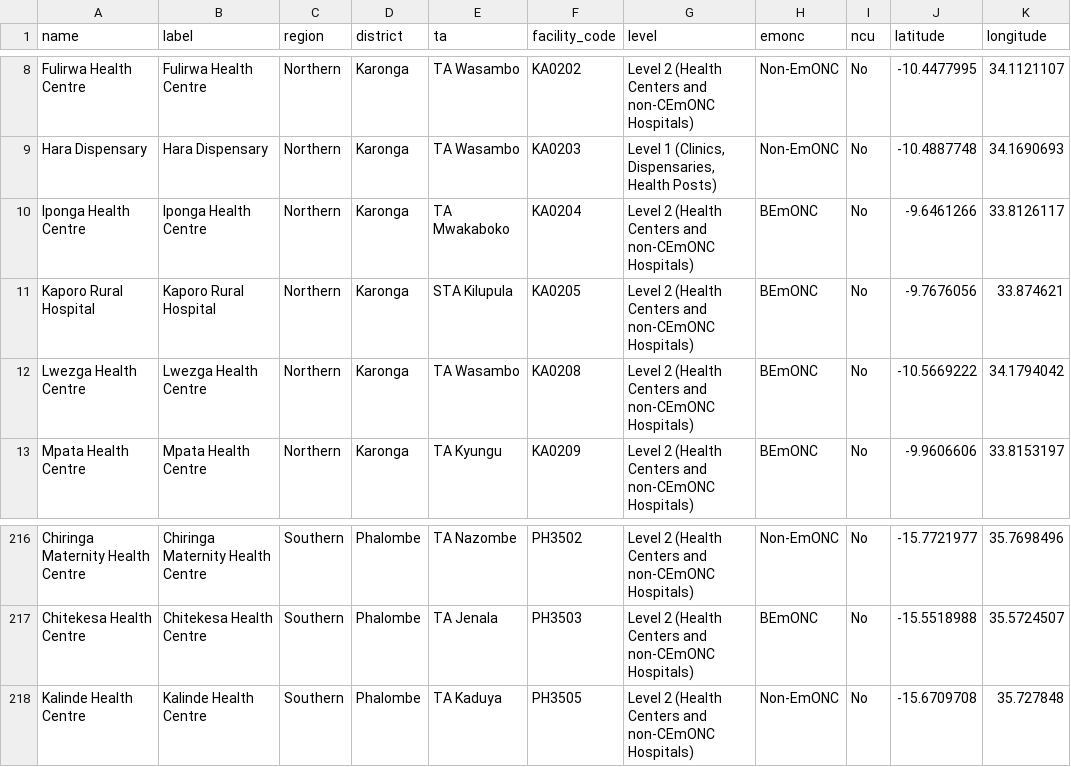
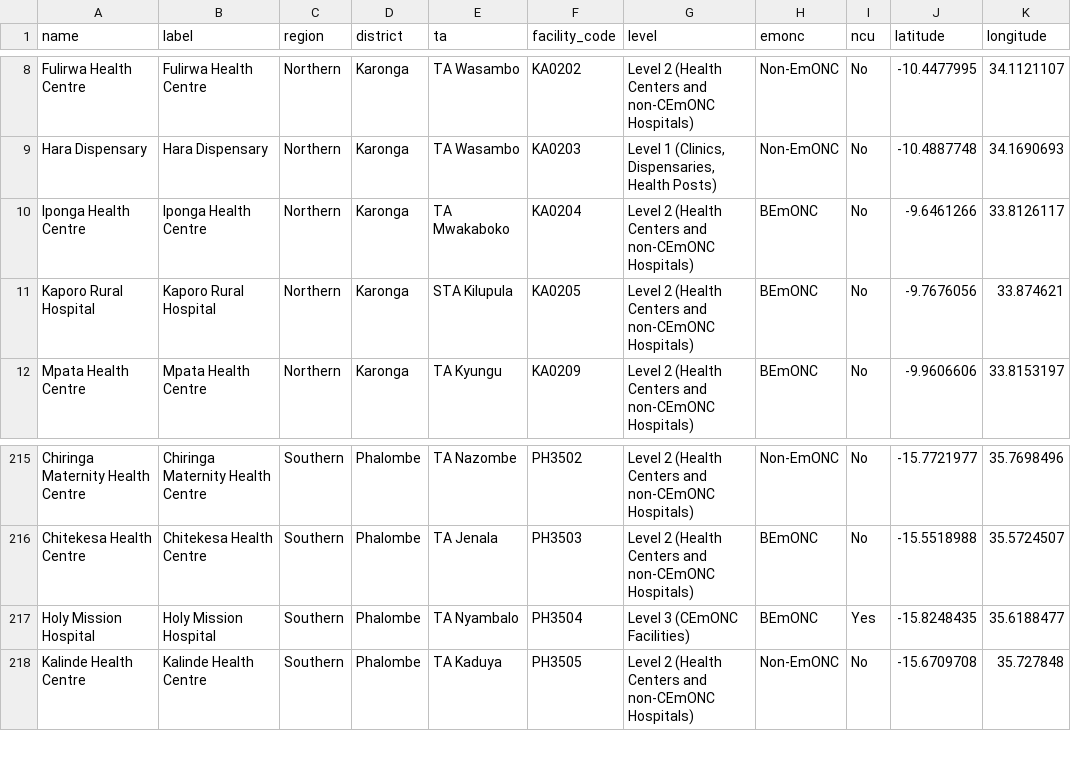
Before and after one commit to shinobi-hunter/kobo-media, a CSV file: health_facilities/health_facilities_details.csv, drawn as a sheet; only a part is shown, gaps mark what is left out; removed rows and columns are numbered as before the commit, all else as after; the diff names each change by its address in the sheet, - before the commit and + after, or states it on an @@ line.

Commit message:
Sync Official HF Registry

```diff
--- a/health_facilities/health_facilities_details.csv
+++ b/health_facilities/health_facilities_details.csv
-row 12: Lwezga Health Centre | Lwezga Health Centre | Northern | Karonga | TA Wasambo | KA0208 | Level 2 (Health Centers and non-CEmONC Hospitals) | BEmONC | No | -10.5669222 | 34.1794042
+row 217: Holy Mission Hospital | Holy Mission Hospital | Southern | Phalombe | TA Nyambalo | PH3504 | Level 3 (CEmONC Facilities) | BEmONC | Yes | -15.8248435 | 35.6188477
```
